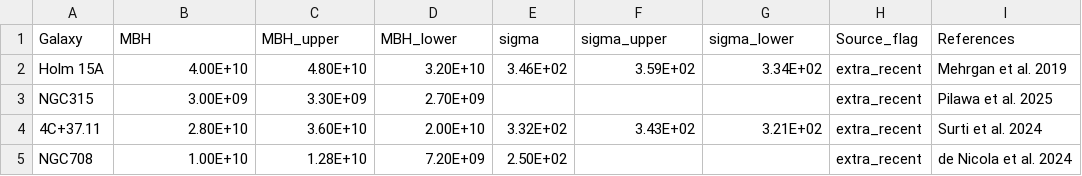
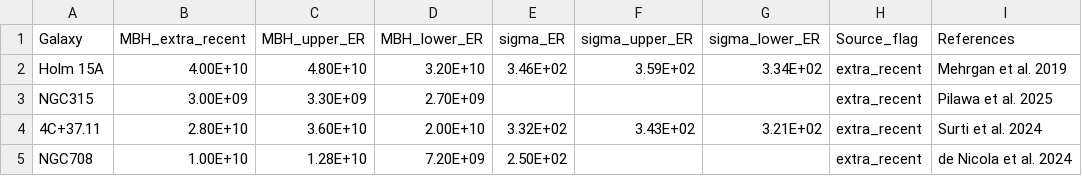
Before and after one commit to NeoDirac/Neo, a CSV file: extra_recent.csv, drawn as a sheet.

```diff
--- a/extra_recent.csv
+++ b/extra_recent.csv
@@ -1,2 +1,2 @@
-Galaxy,MBH,MBH_upper,MBH_lower,sigma,sigma_upper,sigma_lower,Source_flag,References
+Galaxy,MBH_extra_recent,MBH_upper_ER,MBH_lower_ER,sigma_ER,sigma_upper_ER,sigma_lower_ER,Source_flag,References
 Holm 15A,4.00E+10,4.80E+10,3.20E+10,3.46E+02,3.59E+02,3.34E+02,extra_recent,Mehrgan et al. 2019
```
Also changed, not shown: 2 other files.
